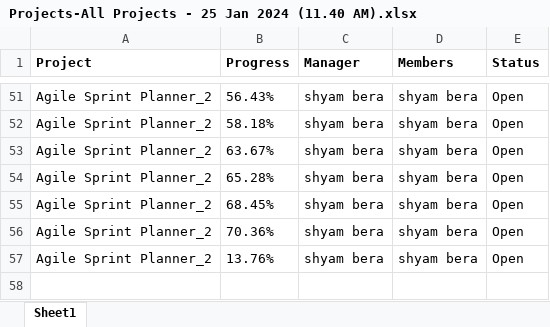
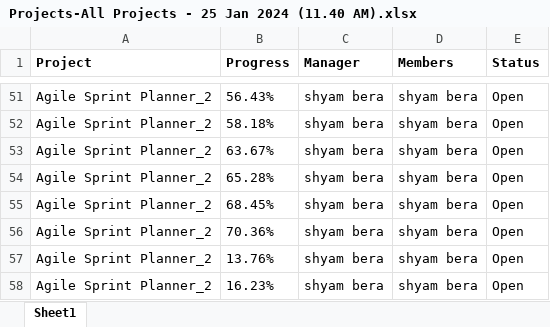
Before and after one commit to shyambera/Sxis, an Excel workbook: Projects-All Projects - 25 Jan 2024 (11.40 AM).xlsx, sheet Sheet1, drawn as a sheet; only a part is shown, gaps mark what is left out; values as stored, in another font and other column widths than the file's, no borders; the diff names each change by its address in the sheet, - before the commit and + after, or states it on an @@ line.

Commit message:
Task 55
Add database

```diff
--- a/Projects-All Projects - 25 Jan 2024 (11.40 AM).xlsx (sheet Sheet1)
+++ b/Projects-All Projects - 25 Jan 2024 (11.40 AM).xlsx (sheet Sheet1)
+row 58: Agile Sprint Planner_2 | 16.23% | shyam bera | shyam bera | Open
```
